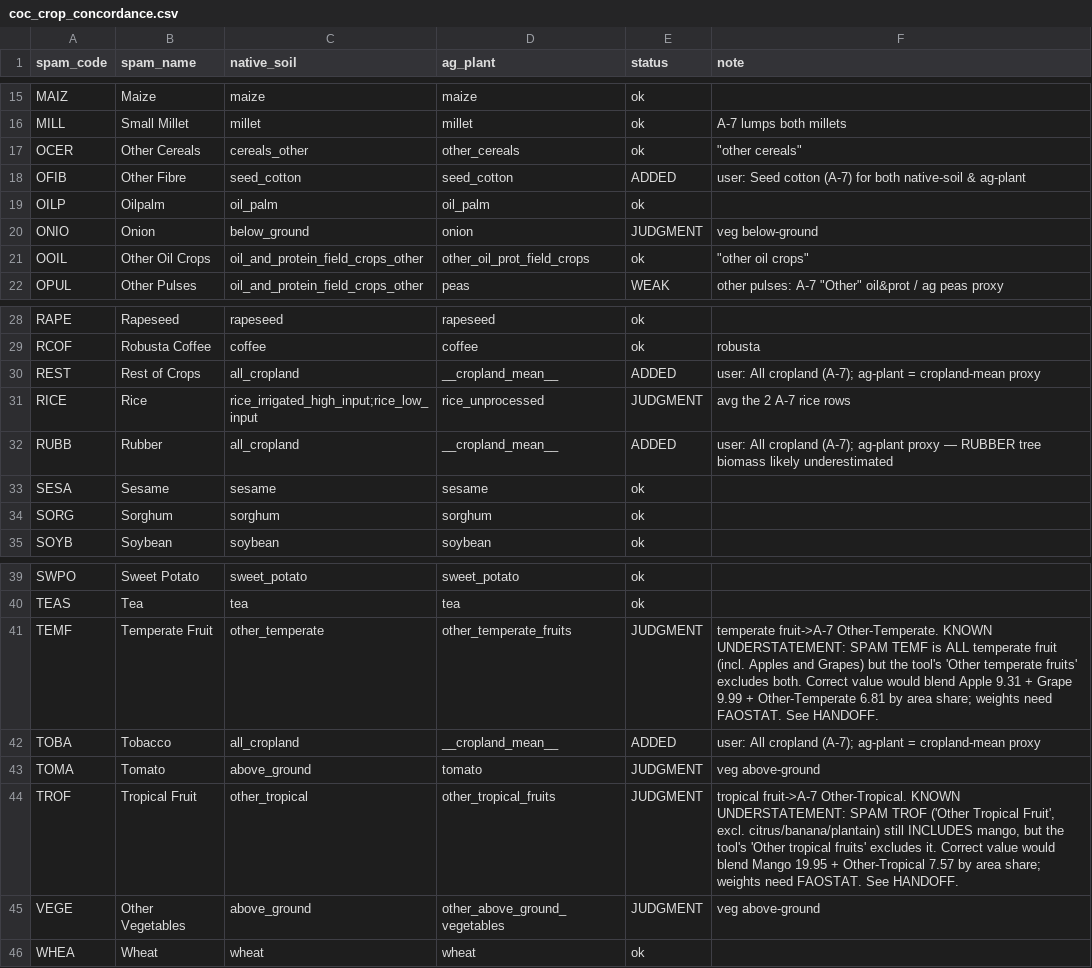
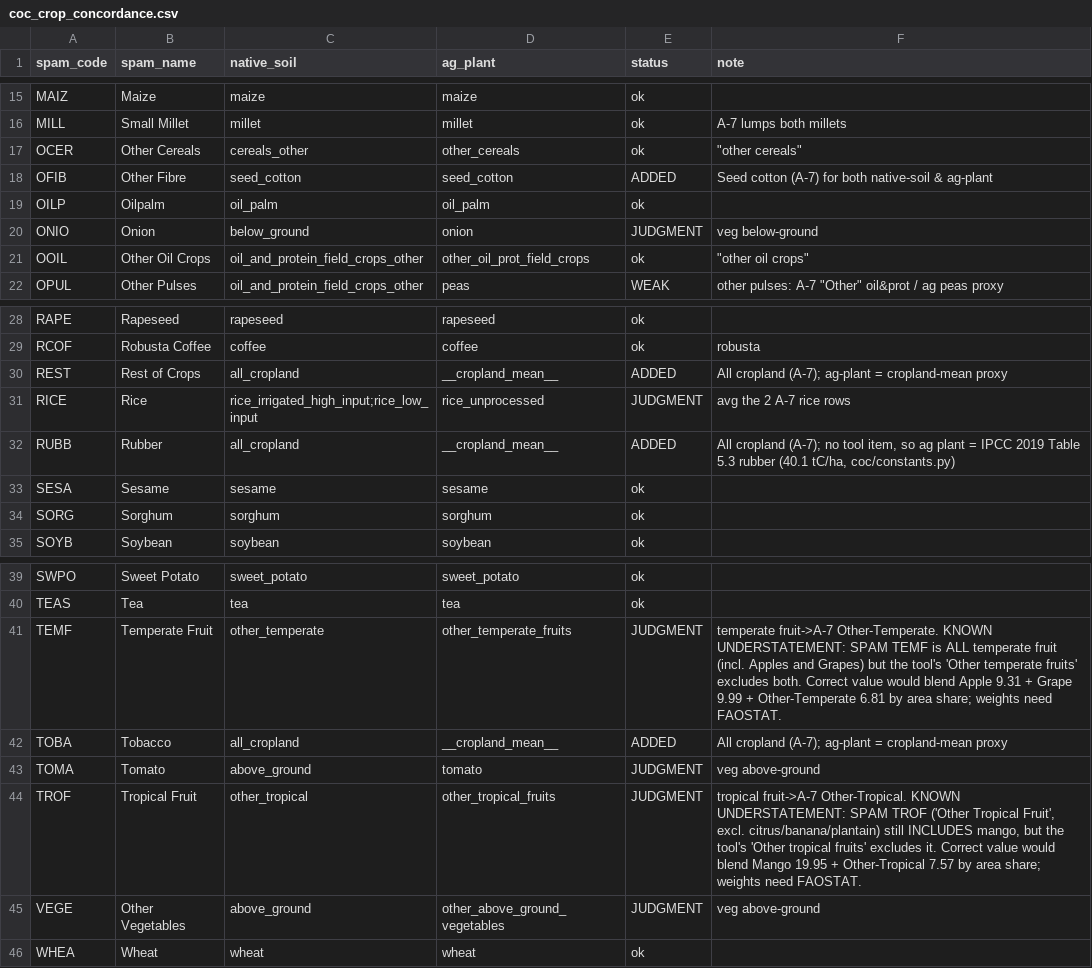
Before and after one commit to wri/Carbon_opportunity_cost_GNW, a CSV file: reference/coc_crop_concordance.csv, drawn as a sheet; only a part is shown, gaps mark what is left out.

```diff
--- a/reference/coc_crop_concordance.csv
+++ b/reference/coc_crop_concordance.csv
@@ -17,3 +17,3 @@ MILL,Small Millet,millet,millet,ok,A-7 lumps both millets
 OCER,Other Cereals,cereals_other,other_cereals,ok,"""other cereals"""
-OFIB,Other Fibre,seed_cotton,seed_cotton,ADDED,user: Seed cotton (A-7) for both native-soil & ag-plant
+OFIB,Other Fibre,seed_cotton,seed_cotton,ADDED,Seed cotton (A-7) for both native-soil & ag-plant
 OILP,Oilpalm,oil_palm,oil_palm,ok,
@@ -29,5 +29,5 @@ RAPE,Rapeseed,rapeseed,rapeseed,ok,
 RCOF,Robusta Coffee,coffee,coffee,ok,robusta
-REST,Rest of Crops,all_cropland,__cropland_mean__,ADDED,user: All cropland (A-7); ag-plant = cropland-mean proxy
+REST,Rest of Crops,all_cropland,__cropland_mean__,ADDED,All cropland (A-7); ag-plant = cropland-mean proxy
 RICE,Rice,rice_irrigated_high_input;rice_low_input,rice_unprocessed,JUDGMENT,avg the 2 A-7 rice rows
-RUBB,Rubber,all_cropland,__cropland_mean__,ADDED,user: All cropland (A-7); ag-plant proxy — RUBBER tree biomass likely underestimated
+RUBB,Rubber,all_cropland,__cropland_mean__,ADDED,"All cropland (A-7); no tool item, so ag plant = IPCC 2019 Table 5.3 rubber (40.1 tC/ha, coc/constants.py)"
 SESA,Sesame,sesame,sesame,ok,
@@ -40,6 +40,6 @@ SWPO,Sweet Potato,sweet_potato,sweet_potato,ok,
 TEAS,Tea,tea,tea,ok,
-TEMF,Temperate Fruit,other_temperate,other_temperate_fruits,JUDGMENT,temperate fruit->A-7 Other-Temperate. KNOWN UNDERSTATEMENT: SPAM TEMF is ALL temperate fruit (incl. Apples and Grapes) but the tool's 'Other temperate fruits' excludes both. Correct value would blend Apple 9.31 + Grape 9.99 + Other-Temperate 6.81 by area share; weights need FAOSTAT. See HANDOFF.
-TOBA,Tobacco,all_cropland,__cropland_mean__,ADDED,user: All cropland (A-7); ag-plant = cropland-mean proxy
+TEMF,Temperate Fruit,other_temperate,other_temperate_fruits,JUDGMENT,temperate fruit->A-7 Other-Temperate. KNOWN UNDERSTATEMENT: SPAM TEMF is ALL temperate fruit (incl. Apples and Grapes) but the tool's 'Other temperate fruits' excludes both. Correct value would blend Apple 9.31 + Grape 9.99 + Other-Temperate 6.81 by area share; weights need FAOSTAT.
+TOBA,Tobacco,all_cropland,__cropland_mean__,ADDED,All cropland (A-7); ag-plant = cropland-mean proxy
 TOMA,Tomato,above_ground,tomato,JUDGMENT,veg above-ground
-TROF,Tropical Fruit,other_tropical,other_tropical_fruits,JUDGMENT,"tropical fruit->A-7 Other-Tropical. KNOWN UNDERSTATEMENT: SPAM TROF ('Other Tropical Fruit', excl. citrus/banana/plantain) still INCLUDES mango, but the tool's 'Other tropical fruits' excludes it. Correct value would blend Mango 19.95 + Other-Tropical 7.57 by area share; weights need FAOSTAT. See HANDOFF."
+TROF,Tropical Fruit,other_tropical,other_tropical_fruits,JUDGMENT,"tropical fruit->A-7 Other-Tropical. KNOWN UNDERSTATEMENT: SPAM TROF ('Other Tropical Fruit', excl. citrus/banana/plantain) still INCLUDES mango, but the tool's 'Other tropical fruits' excludes it. Correct value would blend Mango 19.95 + Other-Tropical 7.57 by area share; weights need FAOSTAT."
 VEGE,Other Vegetables,above_ground,other_above_ground_vegetables,JUDGMENT,veg above-ground
```
Also changed, not shown: 21 other files.
